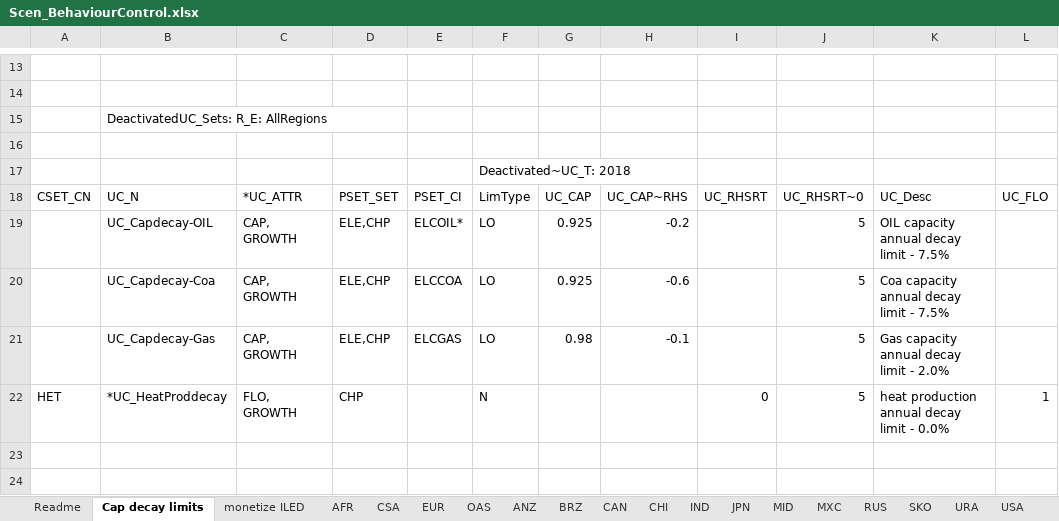
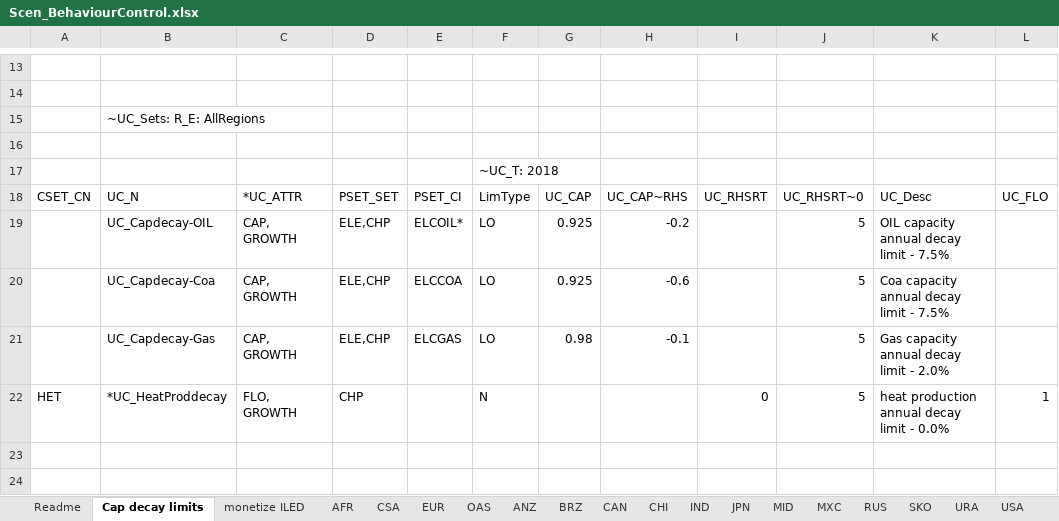
Before and after one commit to MMobir/test2, an Excel workbook: SuppXLS/Scen_BehaviourControl.xlsx, sheet Cap decay limits, drawn as a sheet; only a part is shown, gaps mark what is left out; values as stored, in another font and other column widths than the file's, no borders; the diff names each change by its address in the sheet, - before the commit and + after, or states it on an @@ line.

Commit message:
Reactivating cap decay limits

```diff
--- a/SuppXLS/Scen_BehaviourControl.xlsx (sheet Cap decay limits)
+++ b/SuppXLS/Scen_BehaviourControl.xlsx (sheet Cap decay limits)
-B15: DeactivatedUC_Sets: R_E: AllRegions
+B15: ~UC_Sets: R_E: AllRegions
-F17: Deactivated~UC_T: 2018
+F17: ~UC_T: 2018
```
